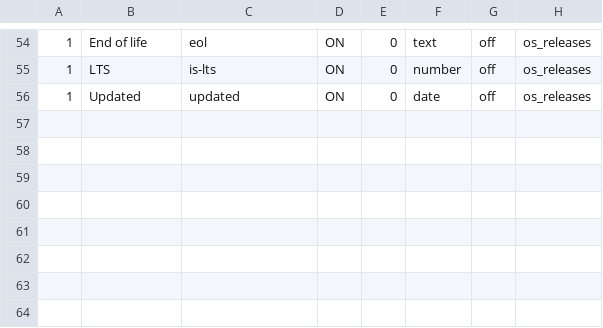
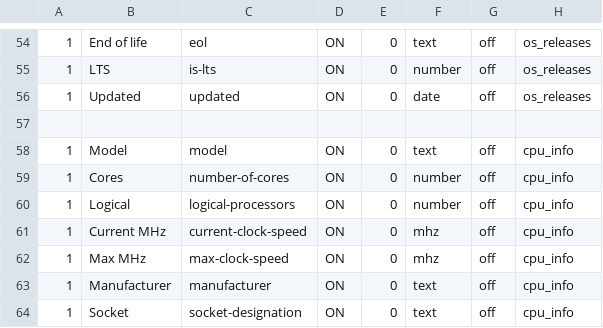
Before and after one commit to roojs/argusrm, a CSV file: controller/resources/columns/machine_general.csv, drawn as a sheet; only a part is shown, gaps mark what is left out; the diff names each change by its address in the sheet, - before the commit and + after, or states it on an @@ line.

Commit message:
remove cpu tab and merge into general info

```diff
--- a/controller/resources/columns/machine_general.csv
+++ b/controller/resources/columns/machine_general.csv
+row 57: (empty)
+row 58: 1 | Model | model | ON | 0 | text | off | cpu_info
+row 59: 1 | Cores | number-of-cores | ON | 0 | number | off | cpu_info
+row 60: 1 | Logical | logical-processors | ON | 0 | number | off | cpu_info
+row 61: 1 | Current MHz | current-clock-speed | ON | 0 | mhz | off | cpu_info
+row 62: 1 | Max MHz | max-clock-speed | ON | 0 | mhz | off | cpu_info
+row 63: 1 | Manufacturer | manufacturer | ON | 0 | text | off | cpu_info
+row 64: 1 | Socket | socket-designation | ON | 0 | text | off | cpu_info
```
Also changed, not shown: 37 other files.
